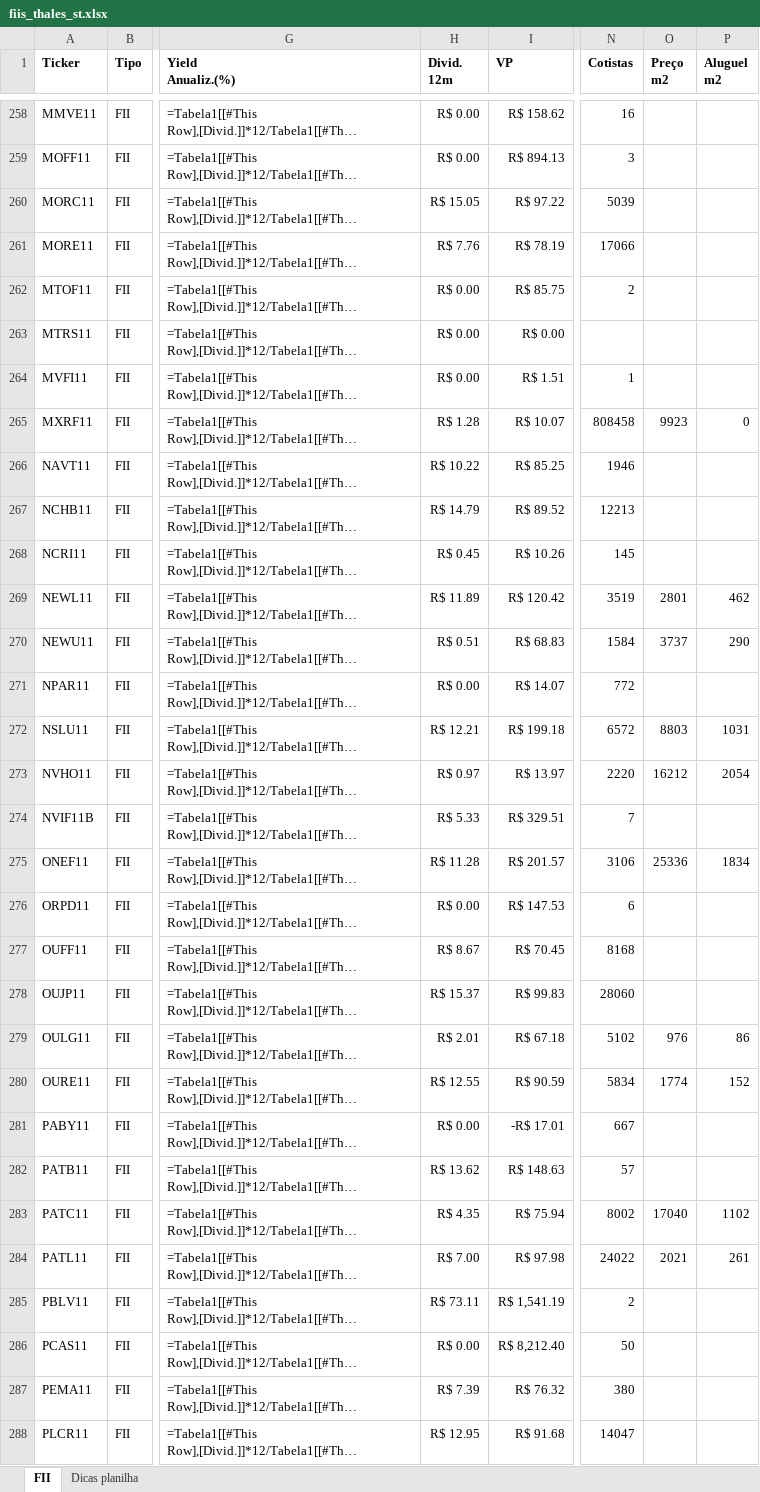
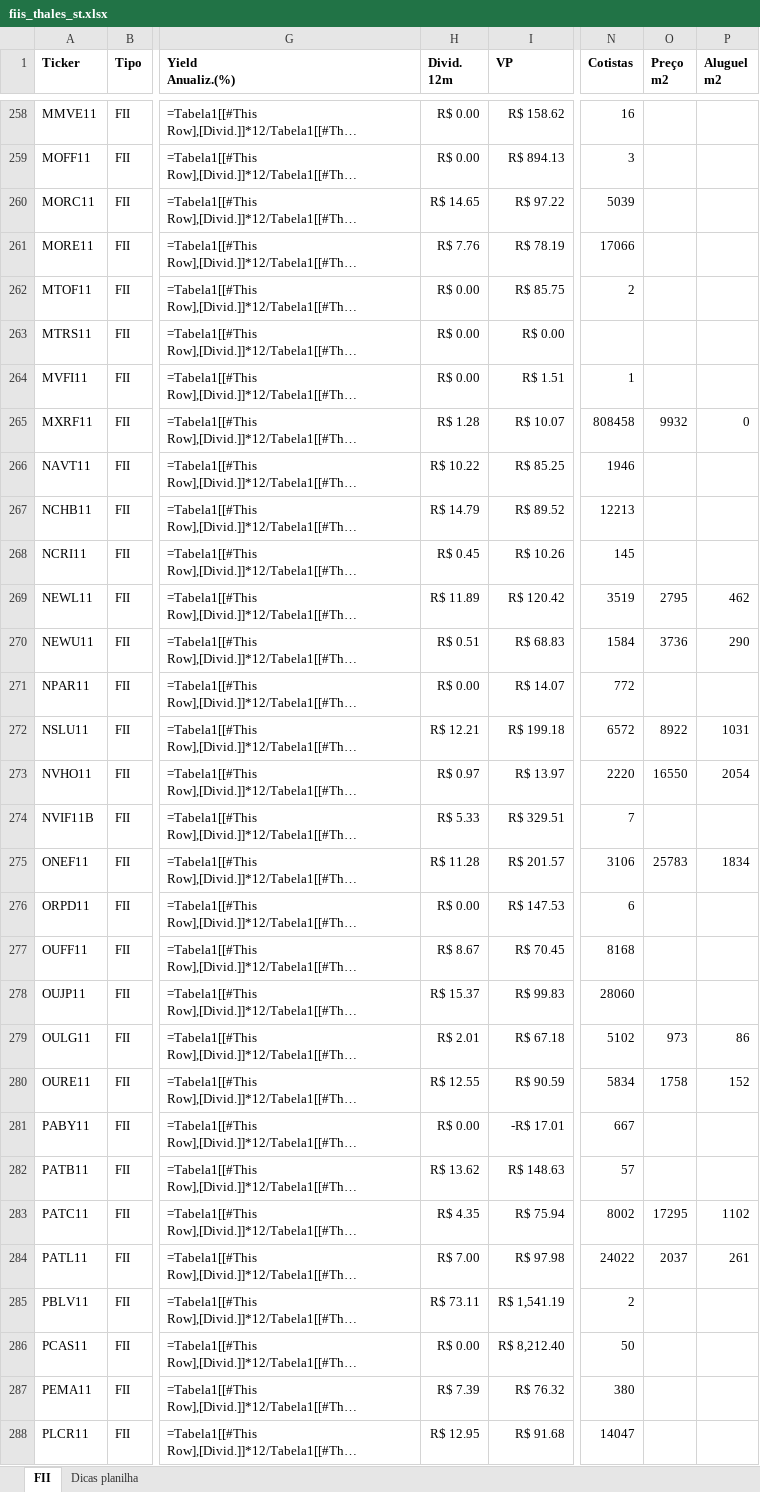
Before and after one commit to thales-sr/dashboardfii, an Excel workbook: fiis_thales_st.xlsx, sheet FII, drawn as a sheet; only a part is shown, gaps mark what is left out; long unchanged cells end in …; values as stored, in another font and other column widths than the file's, no borders; formulas without a stored value are shown as written; conditional formats and table styles not drawn; the diff covers the shown part only; the diff names each change by its address in the sheet, - before the commit and + after, or states it on an @@ line.

```diff
--- a/fiis_thales_st.xlsx (sheet FII)
+++ b/fiis_thales_st.xlsx (sheet FII)
-H260 (Divid. 12m): R$ 15.05
+H260 (Divid. 12m): R$ 14.65
-O265 (Preço m2): 9923
+O265 (Preço m2): 9932
-O269 (Preço m2): 2801
+O269 (Preço m2): 2795
-O270 (Preço m2): 3737
+O270 (Preço m2): 3736
-O272 (Preço m2): 8803
+O272 (Preço m2): 8922
-O273 (Preço m2): 16212
+O273 (Preço m2): 16550
-O275 (Preço m2): 25336
+O275 (Preço m2): 25783
-O279 (Preço m2): 976
+O279 (Preço m2): 973
-O280 (Preço m2): 1774
+O280 (Preço m2): 1758
-O283 (Preço m2): 17040
+O283 (Preço m2): 17295
-O284 (Preço m2): 2021
+O284 (Preço m2): 2037
```
Also changed, not shown: 164 edited cells elsewhere in this sheet, 3 other files.
